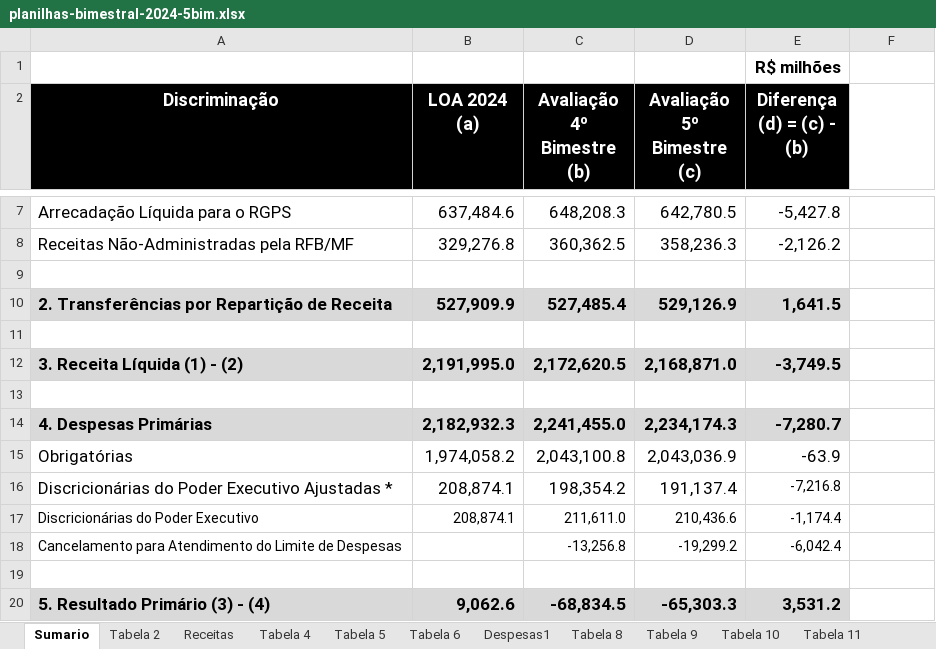
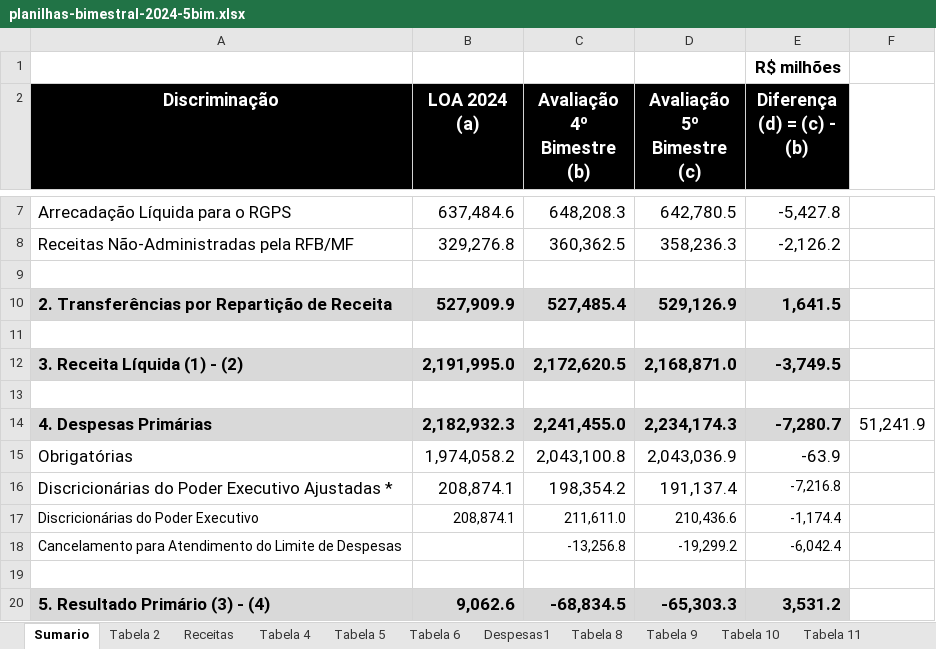
Before and after one commit to tesouro/bimestral, an Excel workbook: data-prep/planilhas-bimestral-2024-5bim.xlsx, sheet Sumario, drawn as a sheet; only a part is shown, gaps mark what is left out; values as stored, in another font and other column widths than the file's, no borders; the diff names each change by its address in the sheet, - before the commit and + after, or states it on an @@ line.

```diff
--- a/data-prep/planilhas-bimestral-2024-5bim.xlsx (sheet Sumario)
+++ b/data-prep/planilhas-bimestral-2024-5bim.xlsx (sheet Sumario)
-F14: (empty)
+F14: 51,241.9
```
Also changed, not shown: 1 other file.
